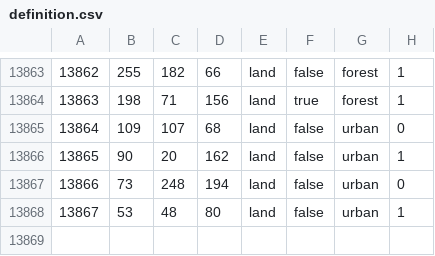
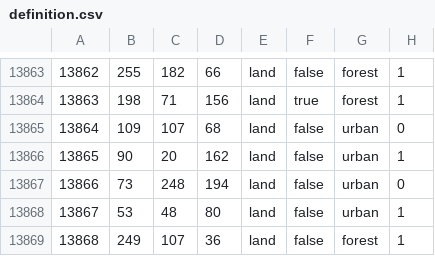
Before and after one commit to 777Frend777/In-the-name-of-tsar-redux-github, a CSV file: map/definition.csv, drawn as a sheet; only a part is shown, gaps mark what is left out.

```diff
--- a/map/definition.csv
+++ b/map/definition.csv
@@ -13868 +13868,2 @@
 13867;53;48;80;land;false;urban;1
+13868;249;107;36;land;false;forest;1
```
Also changed, not shown: 20 other files.
